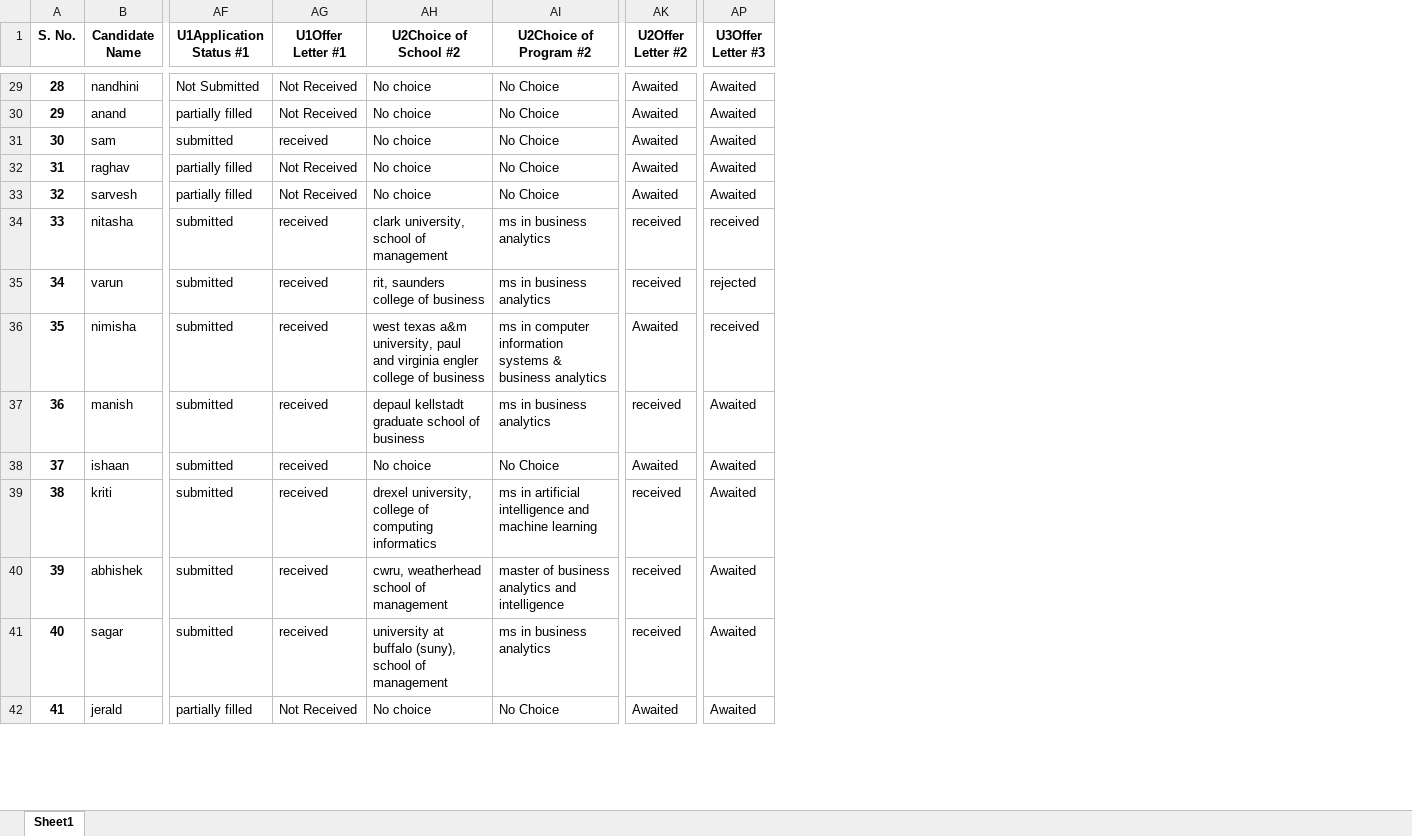
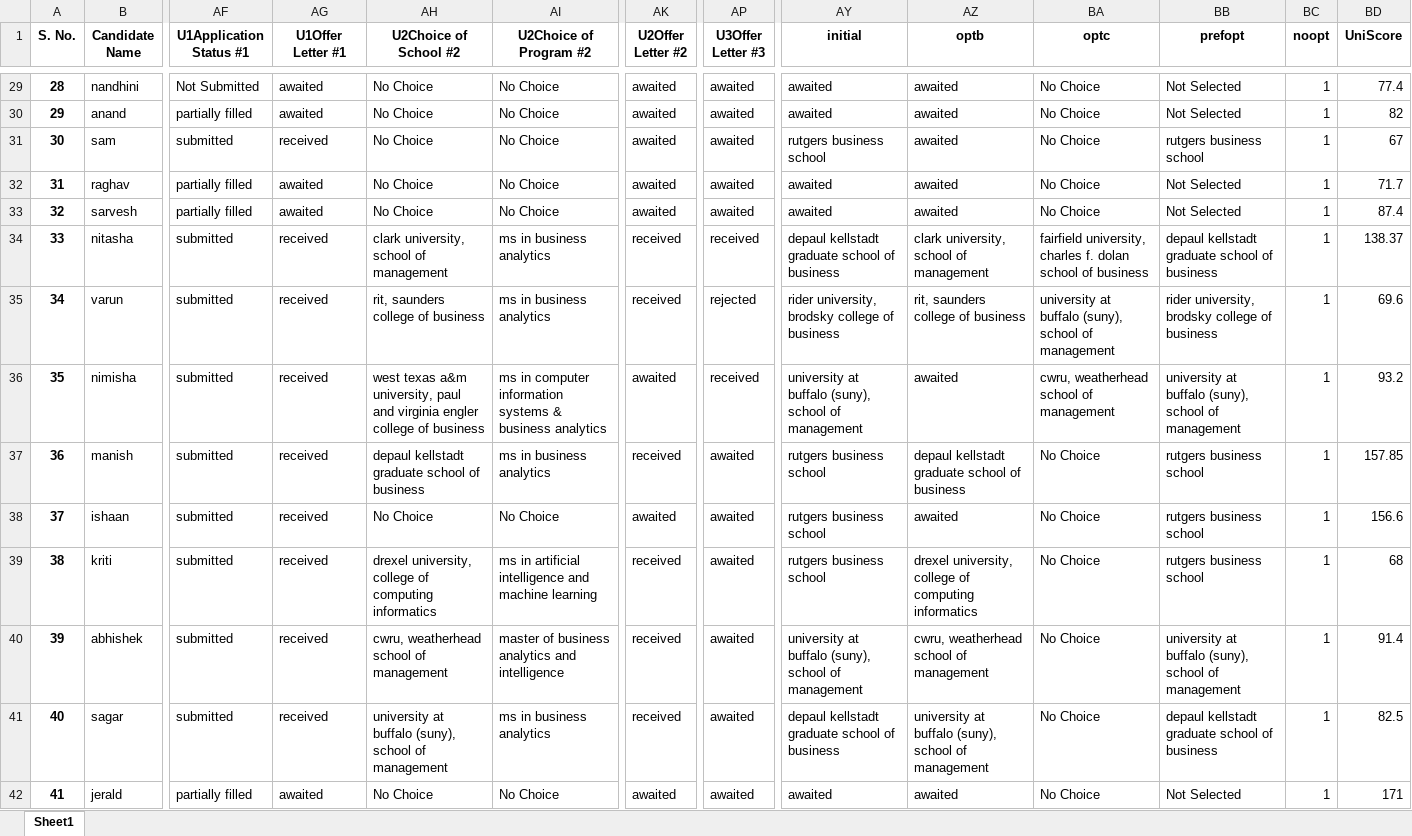
Before and after one commit to edwinEldhose404/USPathwayAnalysis, an Excel workbook: output.xlsx, sheet Sheet1, drawn as a sheet; only a part is shown, gaps mark what is left out; values as stored, in another font and other column widths than the file's, no borders; the diff covers the shown part only; the diff names each change by its address in the sheet, - before the commit and + after, or states it on an @@ line.

Commit message:
prefopt fix

```diff
--- a/output.xlsx (sheet Sheet1)
+++ b/output.xlsx (sheet Sheet1)
+column AY (initial), rows 29-42: awaited | awaited | rutgers business school | awaited | awaited | depaul kellstadt graduate school of business | rider university, brodsky college of business | university at buffalo (suny), school of management | rutgers business school | rutgers business school | rutgers business school | university at buffalo (suny), school of management | depaul kellstadt graduate school of business | awaited
+column AZ (optb), rows 29-42: awaited | awaited | awaited | awaited | awaited | clark university, school of management | rit, saunders college of business | awaited | depaul kellstadt graduate school of business | awaited | drexel university, college of computing informatics | cwru, weatherhead school of management | university at buffalo (suny), school of management | awaited
+column BA (optc), rows 29-42: No Choice | No Choice | No Choice | No Choice | No Choice | fairfield university, charles f. dolan school of business | university at buffalo (suny), school of management | cwru, weatherhead school of management | No Choice | No Choice | No Choice | No Choice | No Choice | No Choice
+column BB (prefopt), rows 29-42: Not Selected | Not Selected | rutgers business school | Not Selected | Not Selected | depaul kellstadt graduate school of business | rider university, brodsky college of business | university at buffalo (suny), school of management | rutgers business school | rutgers business school | rutgers business school | university at buffalo (suny), school of management | depaul kellstadt graduate school of business | Not Selected
+column BC (noopt), rows 29-42: all 1
+column BD (UniScore), rows 29-42: 77.4 | 82 | 67 | 71.7 | 87.4 | 138.37 | 69.6 | 93.2 | 157.85 | 156.6 | 68 | 91.4 | 82.5 | 171
-AG29:AG30 (U1Offer Letter #1): Not Received
+AG29:AG30 (U1Offer Letter #1): awaited
-AH29:AH33 (U2Choice of School #2): No choice
+AH29:AH33 (U2Choice of School #2): No Choice
-AK29:AK33 (U2Offer Letter #2): Awaited
+AK29:AK33 (U2Offer Letter #2): awaited
-AP29:AP33 (U3Offer Letter #3): Awaited
+AP29:AP33 (U3Offer Letter #3): awaited
-AG32:AG33 (U1Offer Letter #1): Not Received
+AG32:AG33 (U1Offer Letter #1): awaited
-AK36 (U2Offer Letter #2): Awaited
+AK36 (U2Offer Letter #2): awaited
-AP37:AP42 (U3Offer Letter #3): Awaited
+AP37:AP42 (U3Offer Letter #3): awaited
-AH38 (U2Choice of School #2): No choice
+AH38 (U2Choice of School #2): No Choice
-AK38 (U2Offer Letter #2): Awaited
+AK38 (U2Offer Letter #2): awaited
-AG42 (U1Offer Letter #1): Not Received
+AG42 (U1Offer Letter #1): awaited
-AH42 (U2Choice of School #2): No choice
+AH42 (U2Choice of School #2): No Choice
-AK42 (U2Offer Letter #2): Awaited
+AK42 (U2Offer Letter #2): awaited
```
Also changed, not shown: 660 edited cells elsewhere in this sheet, 4 other files.
